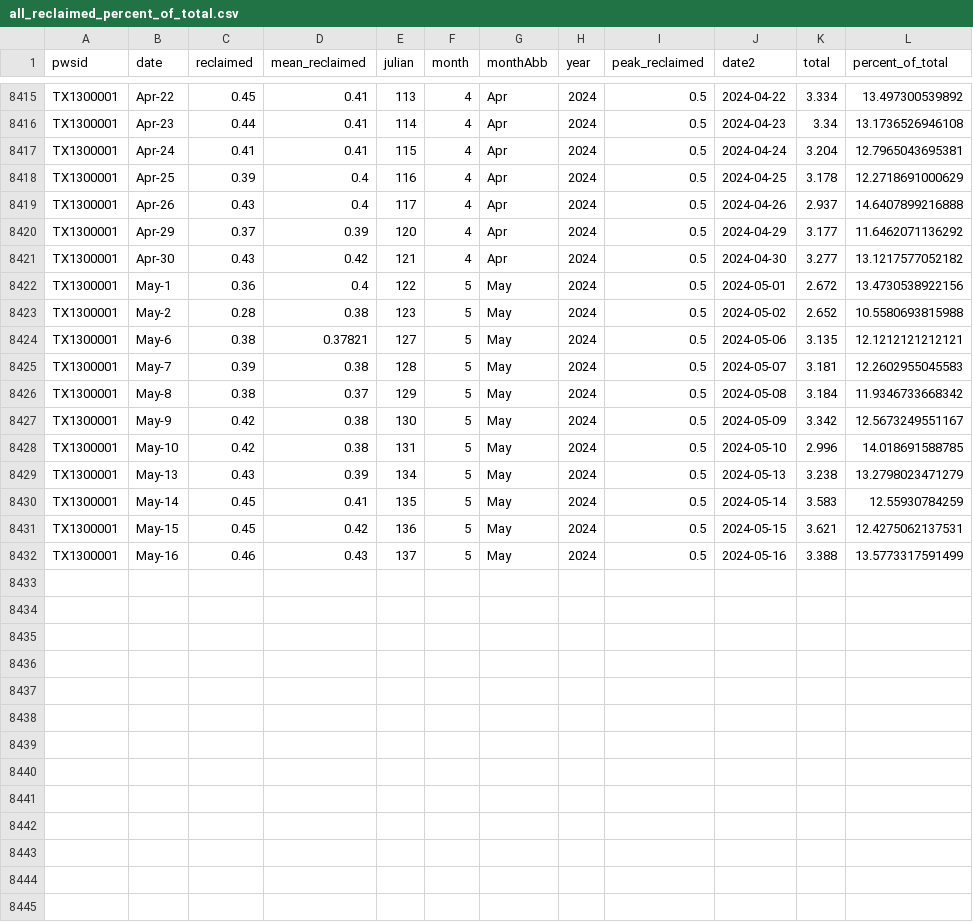
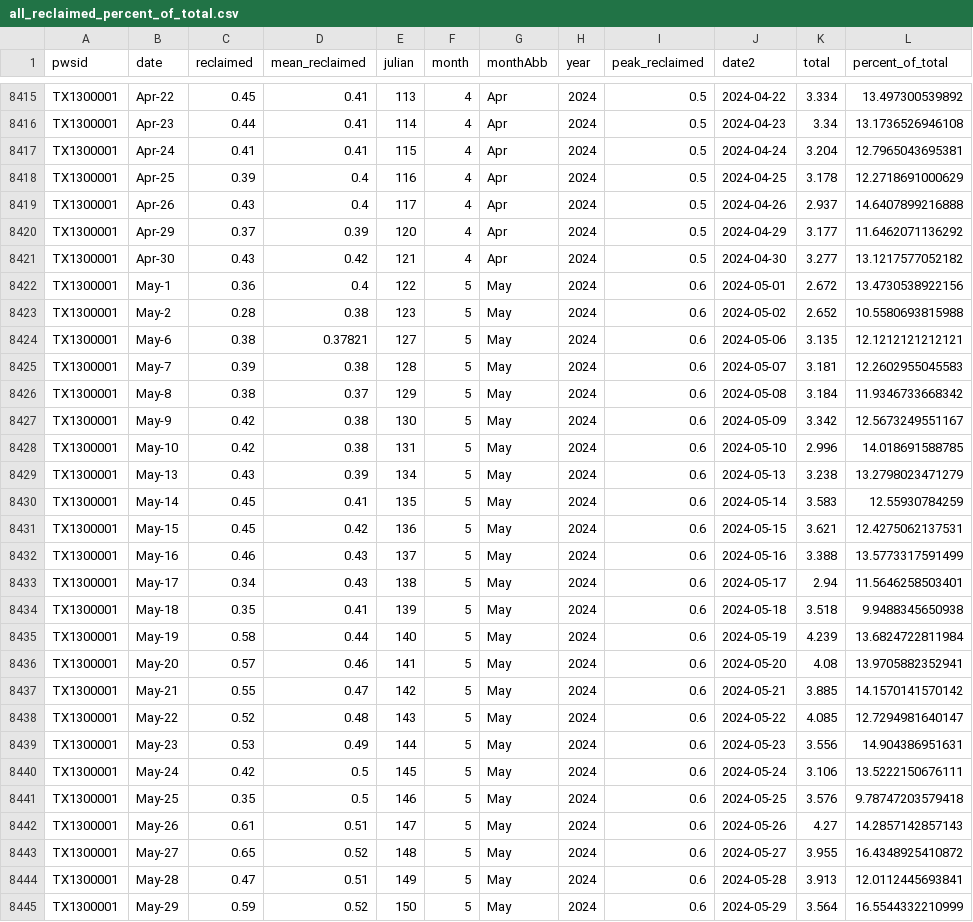
Before and after one commit to dathere/boerne-dashboard, a CSV file: boerne-water-supply/data/demand/all_reclaimed_percent_of_total.csv, drawn as a sheet; only a part is shown, gaps mark what is left out.

```diff
--- a/boerne-water-supply/data/demand/all_reclaimed_percent_of_total.csv
+++ b/boerne-water-supply/data/demand/all_reclaimed_percent_of_total.csv
@@ -8421,12 +8421,25 @@
 "TX1300001","Apr-30",0.43,0.42,121,4,"Apr",2024,0.5,2024-04-30,3.277,13.1217577052182
-"TX1300001","May-1",0.36,0.4,122,5,"May",2024,0.5,2024-05-01,2.672,13.4730538922156
-"TX1300001","May-2",0.28,0.38,123,5,"May",2024,0.5,2024-05-02,2.652,10.5580693815988
-"TX1300001","May-6",0.38,0.37821,127,5,"May",2024,0.5,2024-05-06,3.135,12.1212121212121
-"TX1300001","May-7",0.39,0.38,128,5,"May",2024,0.5,2024-05-07,3.181,12.2602955045583
-"TX1300001","May-8",0.38,0.37,129,5,"May",2024,0.5,2024-05-08,3.184,11.9346733668342
-"TX1300001","May-9",0.42,0.38,130,5,"May",2024,0.5,2024-05-09,3.342,12.5673249551167
-"TX1300001","May-10",0.42,0.38,131,5,"May",2024,0.5,2024-05-10,2.996,14.018691588785
-"TX1300001","May-13",0.43,0.39,134,5,"May",2024,0.5,2024-05-13,3.238,13.2798023471279
-"TX1300001","May-14",0.45,0.41,135,5,"May",2024,0.5,2024-05-14,3.583,12.55930784259
-"TX1300001","May-15",0.45,0.42,136,5,"May",2024,0.5,2024-05-15,3.621,12.4275062137531
-"TX1300001","May-16",0.46,0.43,137,5,"May",2024,0.5,2024-05-16,3.388,13.5773317591499
+"TX1300001","May-1",0.36,0.4,122,5,"May",2024,0.6,2024-05-01,2.672,13.4730538922156
+"TX1300001","May-2",0.28,0.38,123,5,"May",2024,0.6,2024-05-02,2.652,10.5580693815988
+"TX1300001","May-6",0.38,0.37821,127,5,"May",2024,0.6,2024-05-06,3.135,12.1212121212121
+"TX1300001","May-7",0.39,0.38,128,5,"May",2024,0.6,2024-05-07,3.181,12.2602955045583
+"TX1300001","May-8",0.38,0.37,129,5,"May",2024,0.6,2024-05-08,3.184,11.9346733668342
+"TX1300001","May-9",0.42,0.38,130,5,"May",2024,0.6,2024-05-09,3.342,12.5673249551167
+"TX1300001","May-10",0.42,0.38,131,5,"May",2024,0.6,2024-05-10,2.996,14.018691588785
+"TX1300001","May-13",0.43,0.39,134,5,"May",2024,0.6,2024-05-13,3.238,13.2798023471279
+"TX1300001","May-14",0.45,0.41,135,5,"May",2024,0.6,2024-05-14,3.583,12.55930784259
+"TX1300001","May-15",0.45,0.42,136,5,"May",2024,0.6,2024-05-15,3.621,12.4275062137531
+"TX1300001","May-16",0.46,0.43,137,5,"May",2024,0.6,2024-05-16,3.388,13.5773317591499
+"TX1300001","May-17",0.34,0.43,138,5,"May",2024,0.6,2024-05-17,2.94,11.5646258503401
+"TX1300001","May-18",0.35,0.41,139,5,"May",2024,0.6,2024-05-18,3.518,9.9488345650938
+"TX1300001","May-19",0.58,0.44,140,5,"May",2024,0.6,2024-05-19,4.239,13.6824722811984
+"TX1300001","May-20",0.57,0.46,141,5,"May",2024,0.6,2024-05-20,4.08,13.9705882352941
+"TX1300001","May-21",0.55,0.47,142,5,"May",2024,0.6,2024-05-21,3.885,14.1570141570142
+"TX1300001","May-22",0.52,0.48,143,5,"May",2024,0.6,2024-05-22,4.085,12.7294981640147
+"TX1300001","May-23",0.53,0.49,144,5,"May",2024,0.6,2024-05-23,3.556,14.904386951631
+"TX1300001","May-24",0.42,0.5,145,5,"May",2024,0.6,2024-05-24,3.106,13.5222150676111
+"TX1300001","May-25",0.35,0.5,146,5,"May",2024,0.6,2024-05-25,3.576,9.78747203579418
+"TX1300001","May-26",0.61,0.51,147,5,"May",2024,0.6,2024-05-26,4.27,14.2857142857143
+"TX1300001","May-27",0.65,0.52,148,5,"May",2024,0.6,2024-05-27,3.955,16.4348925410872
+"TX1300001","May-28",0.47,0.51,149,5,"May",2024,0.6,2024-05-28,3.913,12.0112445693841
+"TX1300001","May-29",0.59,0.52,150,5,"May",2024,0.6,2024-05-29,3.564,16.5544332210999
```
Also changed, not shown: boerne-water-supply/data/demand/all_demand_cum.csv, boerne-water-supply/data/demand/all_reclaimed_water.csv, 11 other files.
